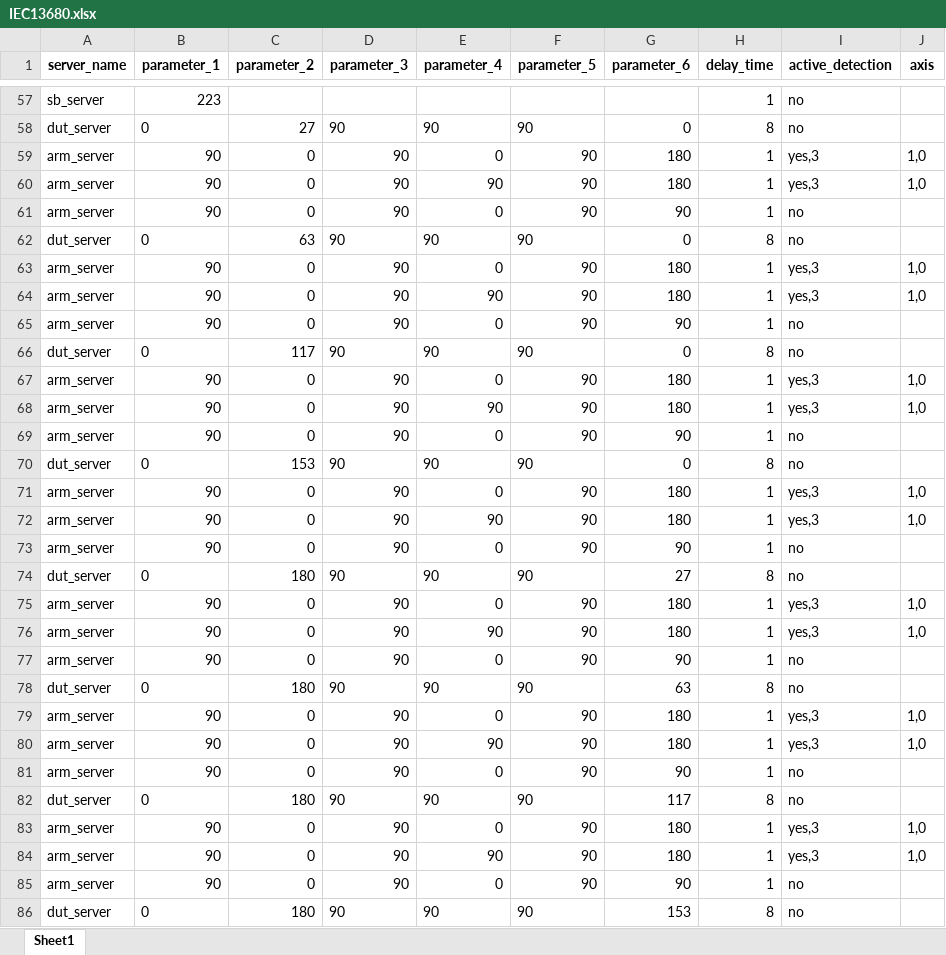
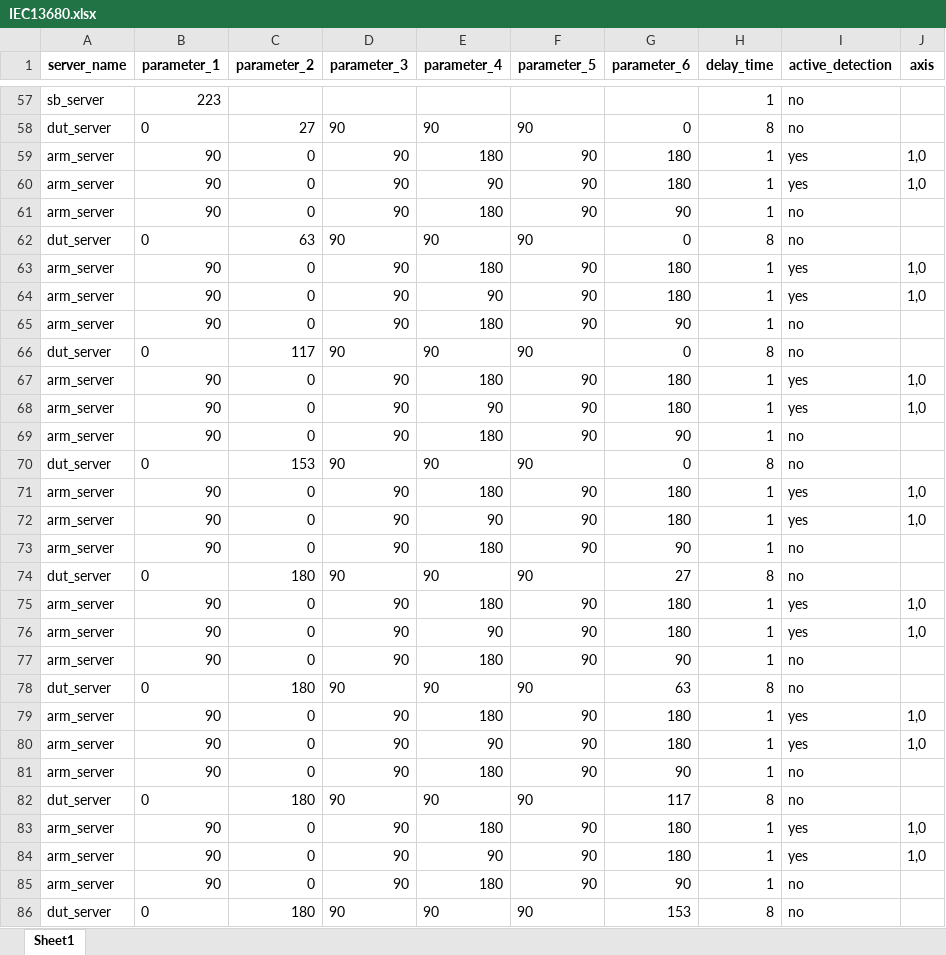
Before and after one commit to harry012112345/OD, an Excel workbook: test_excel/IEC13680.xlsx, sheet Sheet1, drawn as a sheet; only a part is shown, gaps mark what is left out; values as stored, in another font and other column widths than the file's, no borders; the diff covers the shown part only; the diff names each change by its address in the sheet, - before the commit and + after, or states it on an @@ line.

```diff
--- a/test_excel/IEC13680.xlsx (sheet Sheet1)
+++ b/test_excel/IEC13680.xlsx (sheet Sheet1)
-E59 (parameter_4): 0
+E59 (parameter_4): 180
-I59:I60 (active_detection): yes,3
+I59:I60 (active_detection): yes
-E61 (parameter_4): 0
+E61 (parameter_4): 180
-E63 (parameter_4): 0
+E63 (parameter_4): 180
-I63:I64 (active_detection): yes,3
+I63:I64 (active_detection): yes
-E65 (parameter_4): 0
+E65 (parameter_4): 180
-E67 (parameter_4): 0
+E67 (parameter_4): 180
-I67:I68 (active_detection): yes,3
+I67:I68 (active_detection): yes
-E69 (parameter_4): 0
+E69 (parameter_4): 180
-E71 (parameter_4): 0
+E71 (parameter_4): 180
-I71:I72 (active_detection): yes,3
+I71:I72 (active_detection): yes
-E73 (parameter_4): 0
+E73 (parameter_4): 180
-E75 (parameter_4): 0
+E75 (parameter_4): 180
-I75:I76 (active_detection): yes,3
+I75:I76 (active_detection): yes
-E77 (parameter_4): 0
+E77 (parameter_4): 180
-E79 (parameter_4): 0
+E79 (parameter_4): 180
-I79:I80 (active_detection): yes,3
+I79:I80 (active_detection): yes
-E81 (parameter_4): 0
+E81 (parameter_4): 180
-E83 (parameter_4): 0
+E83 (parameter_4): 180
-I83:I84 (active_detection): yes,3
+I83:I84 (active_detection): yes
-E85 (parameter_4): 0
+E85 (parameter_4): 180
```
Also changed, not shown: 293 edited cells elsewhere in this sheet, test_excel/test.xlsx, 3 other files.
